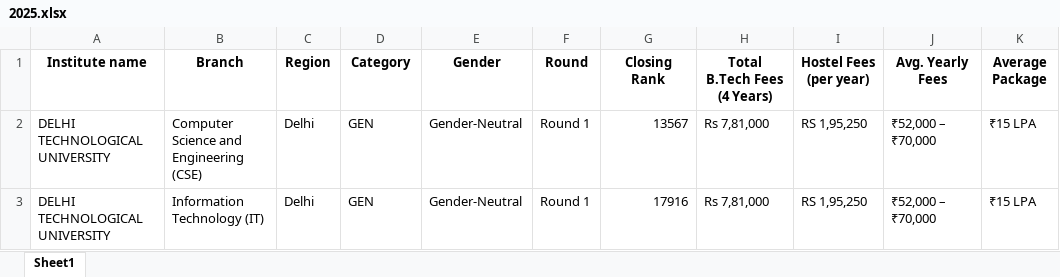
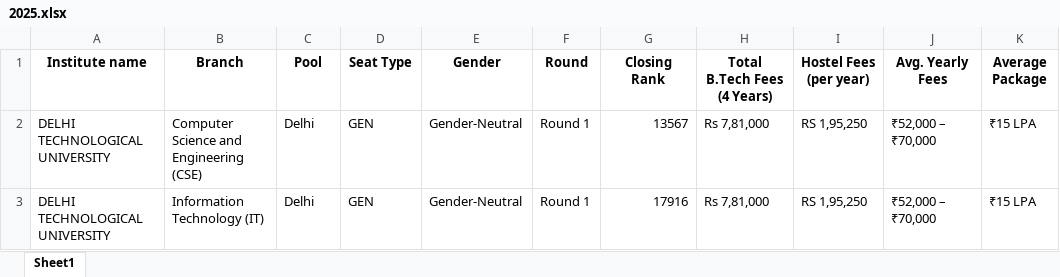
Before and after one commit to dev0814/predictor_hub_2026, an Excel workbook: public/data/jac-delhi/2025.xlsx, sheet Sheet1, drawn as a sheet; only a part is shown; values as stored, in another font and other column widths than the file's, no borders; the diff names each change by its address in the sheet, - before the commit and + after, or states it on an @@ line.

Commit message:
jac delhi region

```diff
--- a/public/data/jac-delhi/2025.xlsx (sheet Sheet1)
+++ b/public/data/jac-delhi/2025.xlsx (sheet Sheet1)
-C1: Region
+C1: Pool
-D1: Category
+D1: Seat Type
```
Also changed, not shown: 1 other file.
